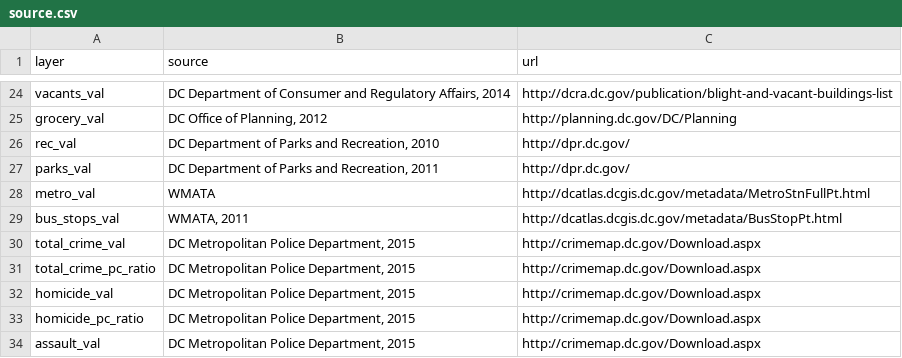
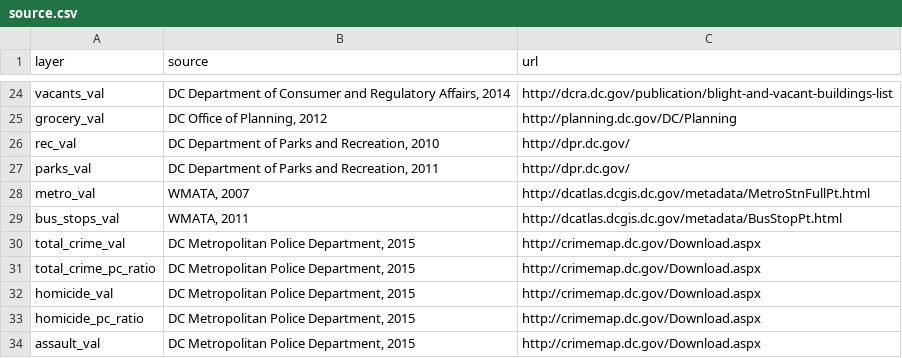
Before and after one commit to DCActionforChildren/dcaction, a CSV file: data/source.csv, drawn as a sheet; only a part is shown, gaps mark what is left out.

Commit message:
Revert "Update source.csv"
This reverts commit 562801a0bc356a81ac7fcd31c270fe5e2a80b7ce.

```diff
--- a/data/source.csv
+++ b/data/source.csv
@@ -27,3 +27,3 @@ rec_val,"DC Department of Parks and Recreation, 2010",http://dpr.dc.gov/
 parks_val,"DC Department of Parks and Recreation, 2011",http://dpr.dc.gov/
-metro_val,"WMATA",http://dcatlas.dcgis.dc.gov/metadata/MetroStnFullPt.html
+metro_val,"WMATA, 2007",http://dcatlas.dcgis.dc.gov/metadata/MetroStnFullPt.html
 bus_stops_val,"WMATA, 2011",http://dcatlas.dcgis.dc.gov/metadata/BusStopPt.html
```
